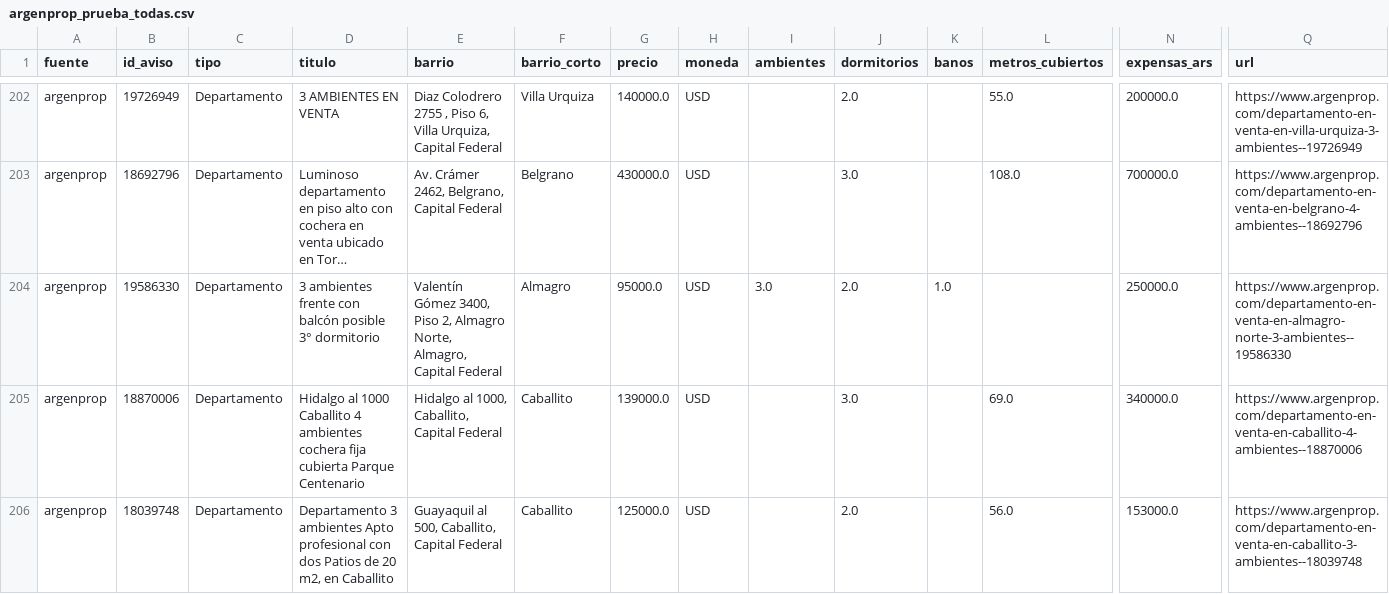
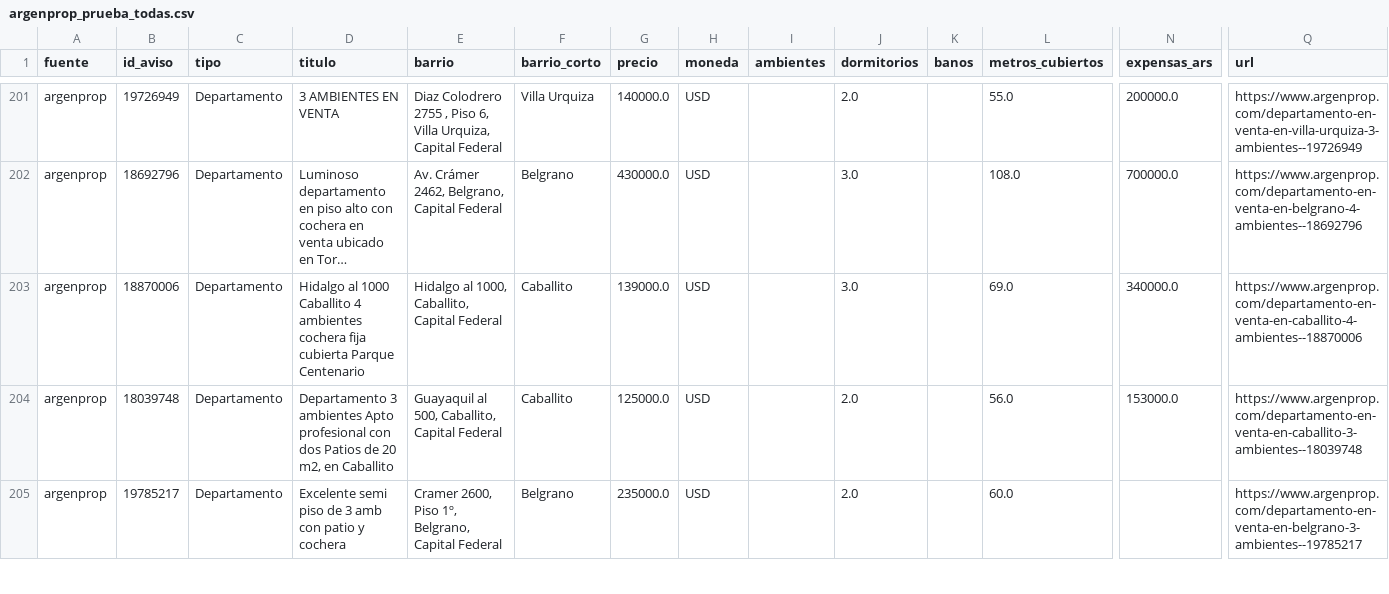
Before and after one commit to nicolaskank-arch/buscador-propiedades-caba, a CSV file: argenprop_prueba_todas.csv, drawn as a sheet; only a part is shown, gaps mark what is left out; the shorter side is filled out with more unchanged rows; long unchanged cells end in …; removed rows and columns are numbered as before the commit, all else as after; rows hold the shown columns only; the diff covers the shown part only; the diff names each change by its address in the sheet, - before the commit and + after, or states it on an @@ line.

```diff
--- a/argenprop_prueba_todas.csv
+++ b/argenprop_prueba_todas.csv
-row 204: argenprop | 19586330 | Departamento | 3 ambientes frente con balcón posible 3° dormitorio | Valentín Gómez 3400, Piso 2, Almagro Norte, Almagro, Capital Federal | Almagro | 95000.0 | USD | 3.0 | 2.0 | 1.0 |  | 250000.0 | https://www.argenprop.com/departamento-en-venta-en-almagro-norte-3-ambientes--19586330
```
Also changed, not shown: 4 added rows, 3 removed rows and 1 edited cell elsewhere in this file.
